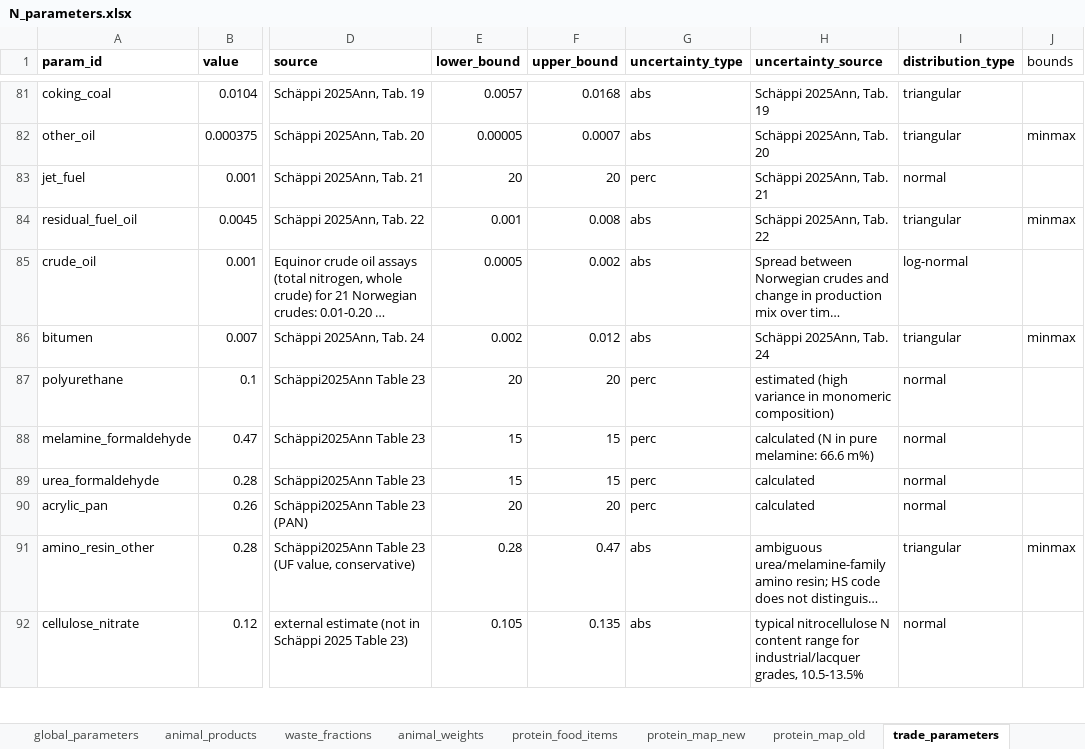
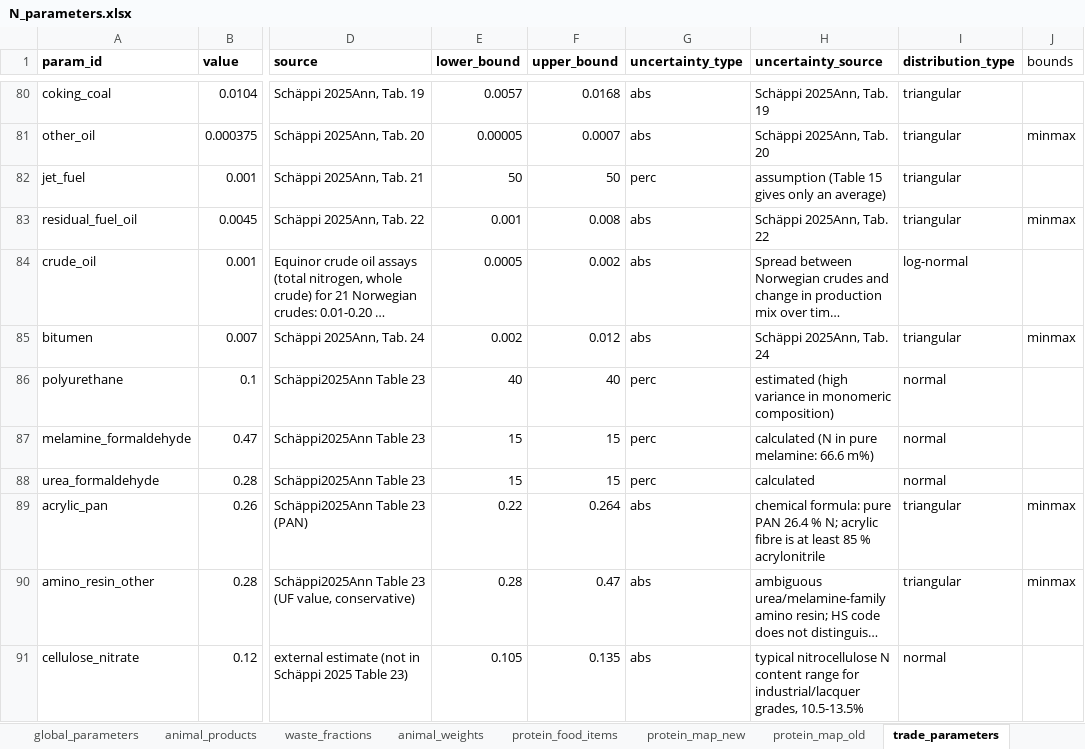
Before and after one commit to aroyne/NitrogenBudsjett, an Excel workbook: parameters/N_parameters.xlsx, sheet trade_parameters, drawn as a sheet; only a part is shown, gaps mark what is left out; long unchanged cells end in …; values as stored, in another font and other column widths than the file's, no borders; addresses are those after the commit; the diff covers the shown part only; the diff names each change by its address in the sheet, - before the commit and + after, or states it on an @@ line.

```diff
--- a/parameters/N_parameters.xlsx (sheet trade_parameters)
+++ b/parameters/N_parameters.xlsx (sheet trade_parameters)
-E82 (lower_bound): 20
+E82 (lower_bound): 50
-F82 (upper_bound): 20
+F82 (upper_bound): 50
-H82 (uncertainty_source): Schäppi 2025Ann, Tab. 21
+H82 (uncertainty_source): assumption (Table 15 gives only an average)
-I82 (distribution_type): normal
+I82 (distribution_type): triangular
-E86 (lower_bound): 20
+E86 (lower_bound): 40
-F86 (upper_bound): 20
+F86 (upper_bound): 40
-E89 (lower_bound): 20
+E89 (lower_bound): 0.22
-F89 (upper_bound): 20
+F89 (upper_bound): 0.264
-G89 (uncertainty_type): perc
+G89 (uncertainty_type): abs
-H89 (uncertainty_source): calculated
+H89 (uncertainty_source): chemical formula: pure PAN 26.4 % N; acrylic fibre is at least 85 % acrylonitrile
-I89 (distribution_type): normal
+I89 (distribution_type): triangular
-J89 (bounds): (empty)
+J89 (bounds): minmax
```
Also changed, not shown: 2 added rows, 1 removed row and 63 edited cells elsewhere in this sheet, sheet trade_mapping, sheet global_parameters, 4 other files.
